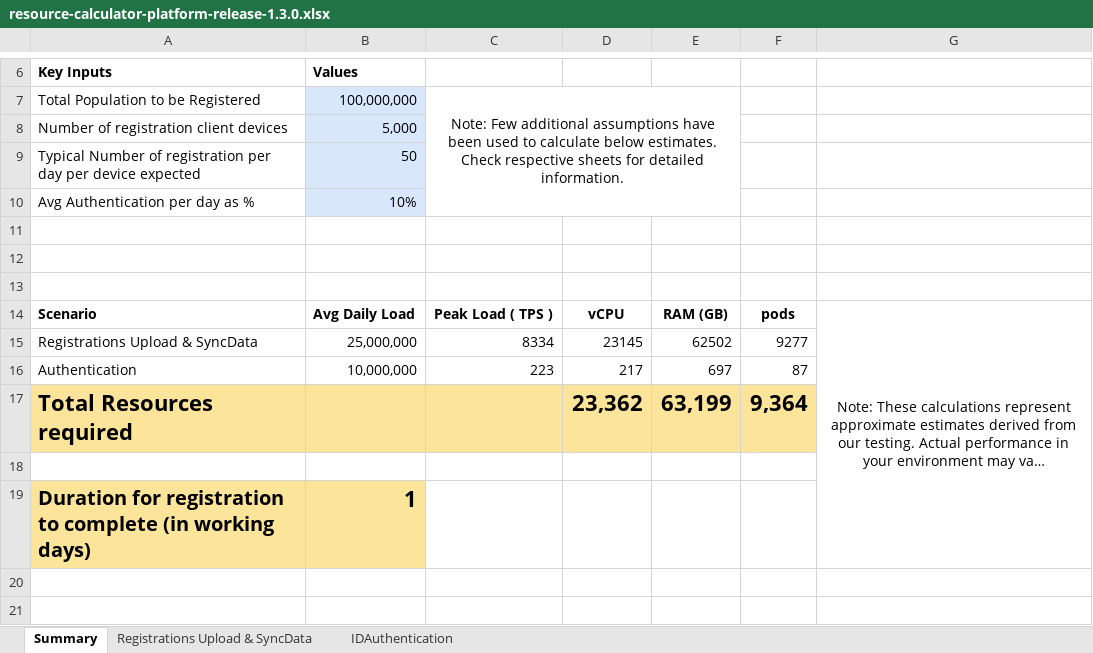
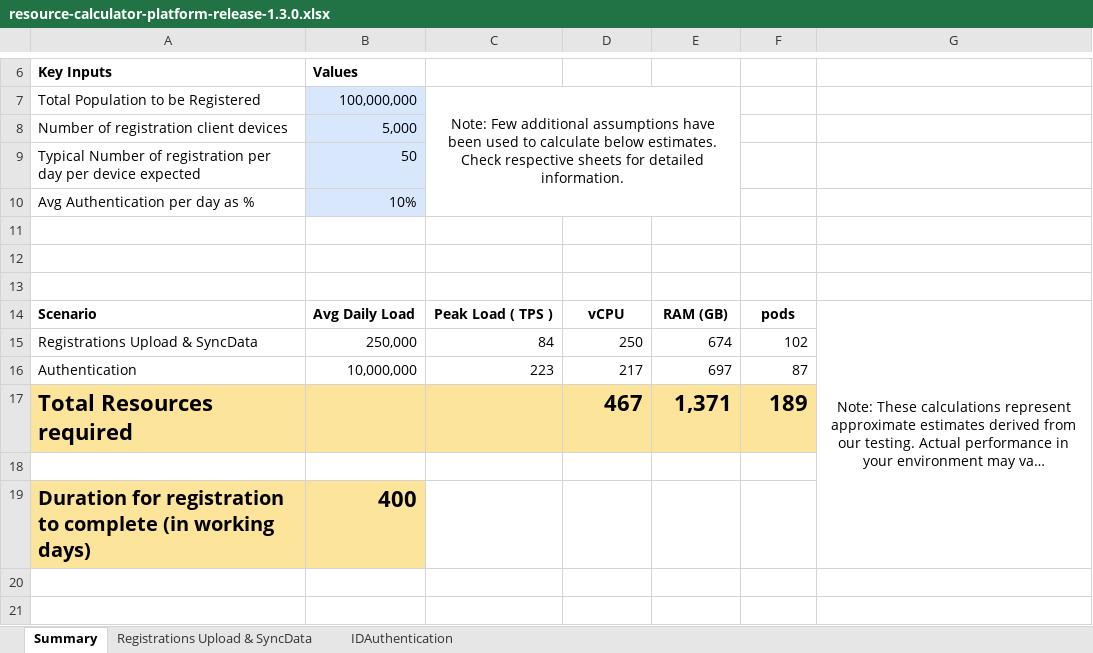
Before and after one commit to Shorya22/mosip_server_sizing, an Excel workbook: resource-calculator-platform-release-1.3.0.xlsx, sheet Summary, drawn as a sheet; only a part is shown, gaps mark what is left out; long unchanged cells end in …; values as stored, in another font and other column widths than the file's, no borders; removed rows and columns are numbered as before the commit, all else as after; the diff names each change by its address in the sheet, - before the commit and + after, or states it on an @@ line.

```diff
--- a/resource-calculator-platform-release-1.3.0.xlsx (sheet Summary)
+++ b/resource-calculator-platform-release-1.3.0.xlsx (sheet Summary)
-row 15: Registrations Upload & SyncData | 25,000,000 | 8334 | 23145 | 62502 | 9277
+row 15: Registrations Upload & SyncData | 250,000 | 84 | 250 | 674 | 102
-row 17: Total Resources required |  |  | 23,362 | 63,199 | 9,364
+row 17: Total Resources required |  |  | 467 | 1,371 | 189
-B19 (Values): 1
+B19 (Values): 400
```
Also changed, not shown: sheet Registrations Upload & SyncData, 2 other files.
